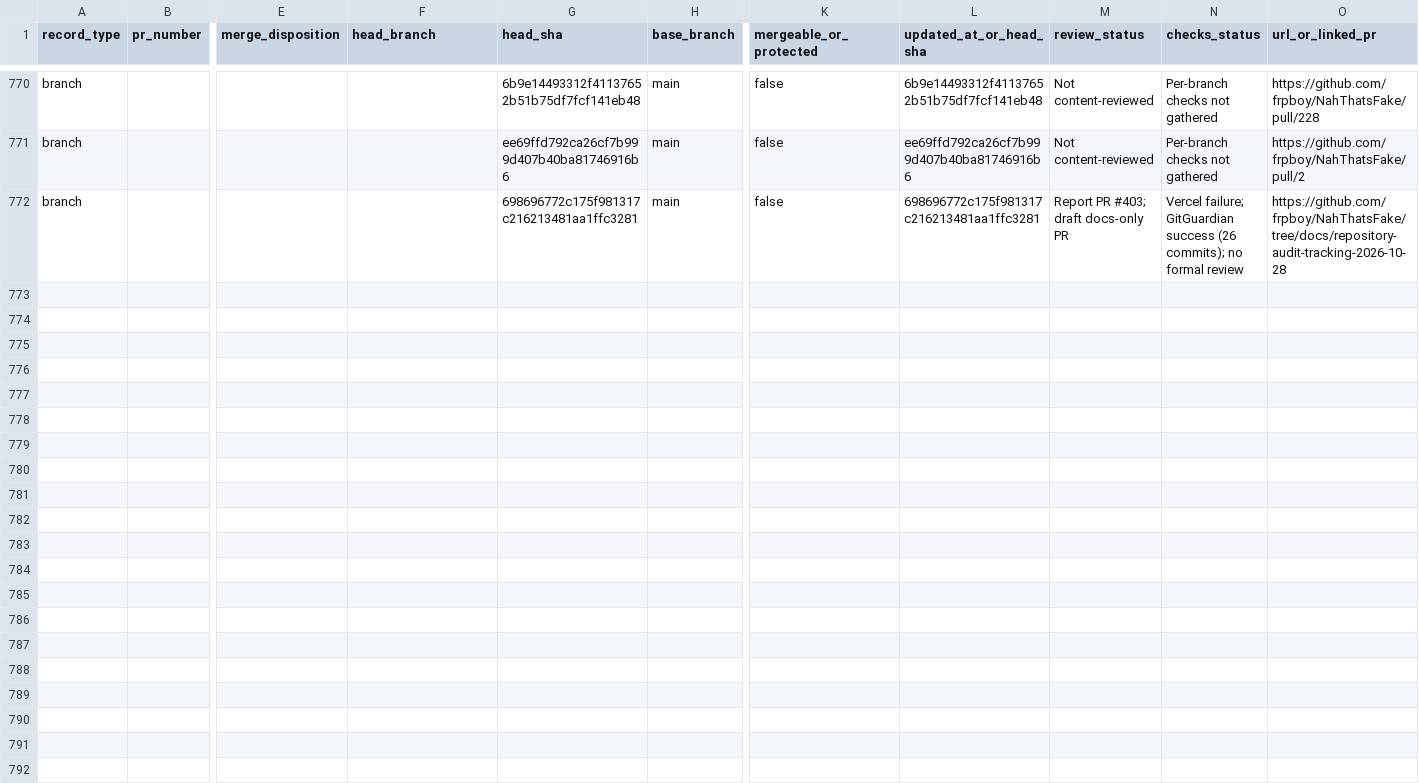
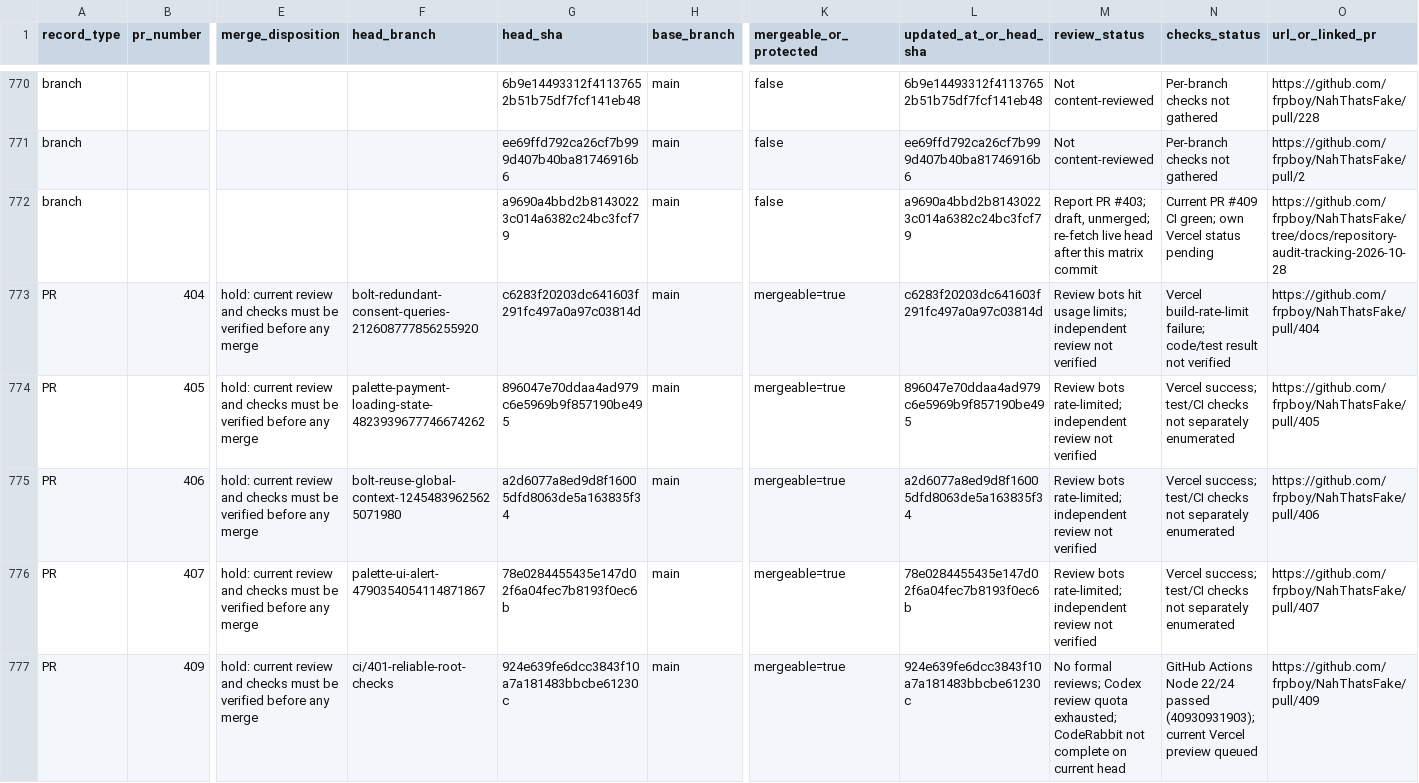
Before and after one commit to frpboy/NahThatsFake, a CSV file: Documents/PR-AND-BRANCH-MATRIX.csv, drawn as a sheet; only a part is shown, gaps mark what is left out; rows hold the shown columns only; the diff covers the shown part only; the diff names each change by its address in the sheet, - before the commit and + after, or states it on an @@ line.

Commit message:
docs(audit): append current pull request and branch inventory

```diff
--- a/Documents/PR-AND-BRANCH-MATRIX.csv
+++ b/Documents/PR-AND-BRANCH-MATRIX.csv
-G772 (head_sha): 698696772c175f981317c216213481aa1ffc3281
+G772 (head_sha): a9690a4bbd2b81430223c014a6382c24bc3fcf79
-L772 (updated_at_or_head_sha): 698696772c175f981317c216213481aa1ffc3281
+L772 (updated_at_or_head_sha): a9690a4bbd2b81430223c014a6382c24bc3fcf79
-M772 (review_status): …PR #403; draft docs-only PR
+M772 (review_status): …PR #403; draft, unmerged; re-fetch live head after this matrix commit
-N772 (checks_status): Vercel failure; GitGuardian success (26 commits); no formal review
+N772 (checks_status): Current PR #409 CI green; own Vercel status pending
+row 773: PR | 404 | hold: current review and checks must be verified before any merge | bolt-redundant-consent-queries-212608777856255920 | c6283f20203dc641603f291fc497a0a97c03814d | main | mergeable=true | c6283f20203dc641603f291fc497a0a97c03814d | Review bots hit usage limits; independent review not verified | Vercel build-rate-limit failure; code/test result not verified | https://github.com/frpboy/NahThatsFake/pull/404
+row 774: PR | 405 | hold: current review and checks must be verified before any merge | palette-payment-loading-state-4823939677746674262 | 896047e70ddaa4ad979c6e5969b9f857190be495 | main | mergeable=true | 896047e70ddaa4ad979c6e5969b9f857190be495 | Review bots rate-limited; independent review not verified | Vercel success; test/CI checks not separately enumerated | https://github.com/frpboy/NahThatsFake/pull/405
+row 775: PR | 406 | hold: current review and checks must be verified before any merge | bolt-reuse-global-context-12454839625625071980 | a2d6077a8ed9d8f16005dfd8063de5a163835f34 | main | mergeable=true | a2d6077a8ed9d8f16005dfd8063de5a163835f34 | Review bots rate-limited; independent review not verified | Vercel success; test/CI checks not separately enumerated | https://github.com/frpboy/NahThatsFake/pull/406
+row 776: PR | 407 | hold: current review and checks must be verified before any merge | palette-ui-alert-4790354054114871867 | 78e0284455435e147d02f6a04fec7b8193f0ec6b | main | mergeable=true | 78e0284455435e147d02f6a04fec7b8193f0ec6b | Review bots rate-limited; independent review not verified | Vercel success; test/CI checks not separately enumerated | https://github.com/frpboy/NahThatsFake/pull/407
+row 777: PR | 409 | hold: current review and checks must be verified before any merge | ci/401-reliable-root-checks | 924e639fe6dcc3843f10a7a181483bbcbe61230c | main | mergeable=true | 924e639fe6dcc3843f10a7a181483bbcbe61230c | No formal reviews; Codex review quota exhausted; CodeRabbit not complete on current head | GitHub Actions Node 22/24 passed (40930931903); current Vercel preview queued | https://github.com/frpboy/NahThatsFake/pull/409
```
Also changed, not shown: 5 added rows and 5 edited cells elsewhere in this file.
